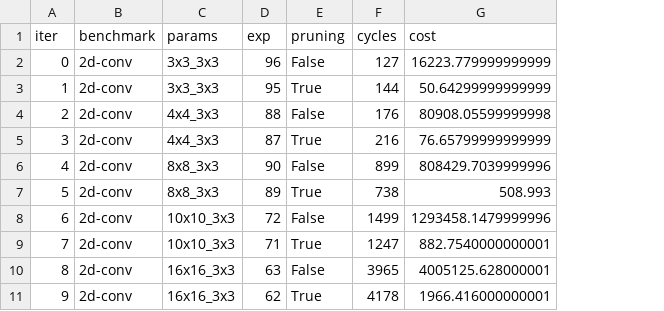
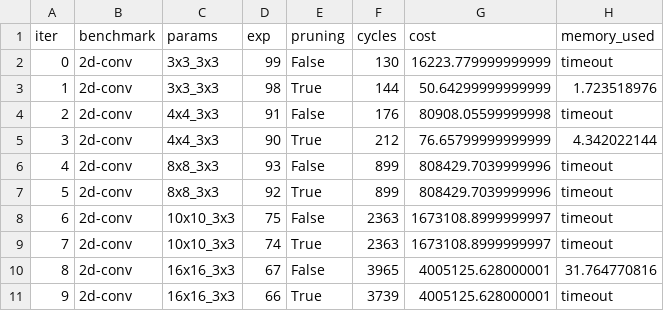
Before and after one commit to benginow/comp-gen, a CSV file: server/figs/data/pruning.csv, drawn as a sheet; the diff names each change by its address in the sheet, - before the commit and + after, or states it on an @@ line.

```diff
--- a/server/figs/data/pruning.csv
+++ b/server/figs/data/pruning.csv
+column H (memory_used), rows 2-11: timeout | 1.723518976 | timeout | 4.342022144 | timeout | timeout | timeout | timeout | 31.764770816 | timeout
-D2 (exp): 96
+D2 (exp): 99
-F2 (cycles): 127
+F2 (cycles): 130
-D3 (exp): 95
+D3 (exp): 98
-D4 (exp): 88
+D4 (exp): 91
-D5 (exp): 87
+D5 (exp): 90
-F5 (cycles): 216
+F5 (cycles): 212
-D6 (exp): 90
+D6 (exp): 93
-D7 (exp): 89
+D7 (exp): 92
-F7 (cycles): 738
+F7 (cycles): 899
-G7 (cost): 508.993
+G7 (cost): 808429.7039999996
-D8 (exp): 72
+D8 (exp): 75
-F8 (cycles): 1499
+F8 (cycles): 2363
-G8 (cost): 1293458.1479999996
+G8 (cost): 1673108.8999999997
-D9 (exp): 71
+D9 (exp): 74
-F9 (cycles): 1247
+F9 (cycles): 2363
-G9 (cost): 882.7540000000001
+G9 (cost): 1673108.8999999997
-D10 (exp): 63
+D10 (exp): 67
-D11 (exp): 62
+D11 (exp): 66
-F11 (cycles): 4178
+F11 (cycles): 3739
-G11 (cost): 1966.416000000001
+G11 (cost): 4005125.628000001
```
Also changed, not shown: 22 other files.
